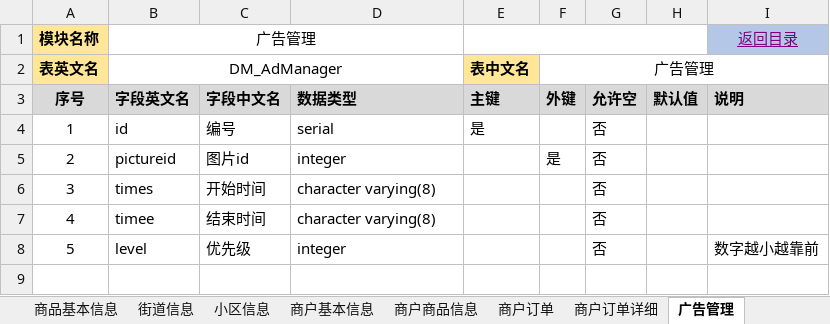
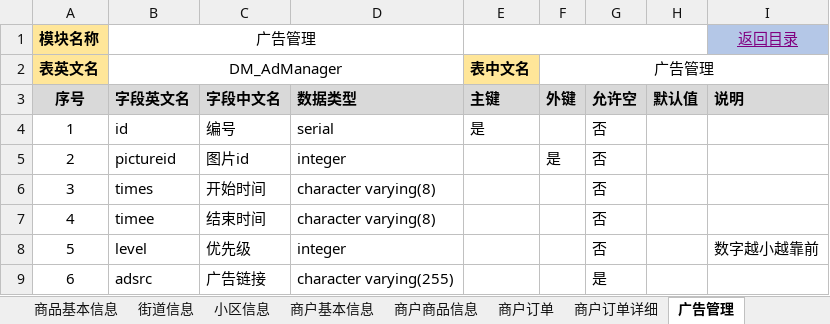
Before and after one commit to muzeyc/DocumentManage, an Excel workbook: 超速购互联网小卖部项目/DB设计/数据库表设计.xlsx, sheet 广告管理, drawn as a sheet; values as stored, in another font and other column widths than the file's, no borders; the diff names each change by its address in the sheet, - before the commit and + after, or states it on an @@ line.

Commit message:
广告表字段追加

```diff
--- a/超速购互联网小卖部项目/DB设计/数据库表设计.xlsx (sheet 广告管理)
+++ b/超速购互联网小卖部项目/DB设计/数据库表设计.xlsx (sheet 广告管理)
+row 9: 6 | adsrc | 广告链接 | character varying(255) |  |  | 是
```
